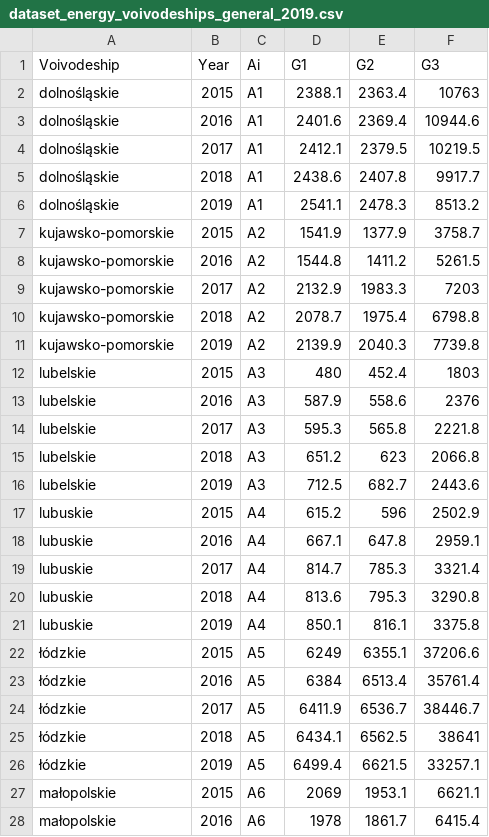
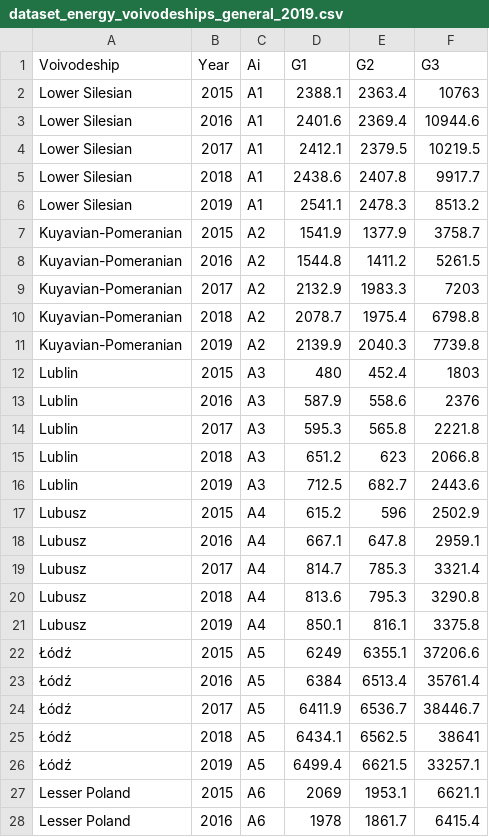
Before and after one commit to energyinpython/CODAS-COMET-RES-POLAND, a CSV file: DATASET/dataset_energy_voivodeships_general_2019.csv, drawn as a sheet; only a part is shown; the diff covers the shown part only.

```diff
--- a/DATASET/dataset_energy_voivodeships_general_2019.csv
+++ b/DATASET/dataset_energy_voivodeships_general_2019.csv
@@ -1,28 +1,28 @@
 Voivodeship,Year,Ai,G1,G2,G3
-dolnośląskie,2015,A1,2388.1,2363.4,10763
-dolnośląskie,2016,A1,2401.6,2369.4,10944.6
-dolnośląskie,2017,A1,2412.1,2379.5,10219.5
-dolnośląskie,2018,A1,2438.6,2407.8,9917.7
-dolnośląskie,2019,A1,2541.1,2478.3,8513.2
-kujawsko-pomorskie,2015,A2,1541.9,1377.9,3758.7
-kujawsko-pomorskie,2016,A2,1544.8,1411.2,5261.5
-kujawsko-pomorskie,2017,A2,2132.9,1983.3,7203
-kujawsko-pomorskie,2018,A2,2078.7,1975.4,6798.8
-kujawsko-pomorskie,2019,A2,2139.9,2040.3,7739.8
-lubelskie,2015,A3,480,452.4,1803
-lubelskie,2016,A3,587.9,558.6,2376
-lubelskie,2017,A3,595.3,565.8,2221.8
-lubelskie,2018,A3,651.2,623,2066.8
-lubelskie,2019,A3,712.5,682.7,2443.6
-lubuskie,2015,A4,615.2,596,2502.9
-lubuskie,2016,A4,667.1,647.8,2959.1
-lubuskie,2017,A4,814.7,785.3,3321.4
-lubuskie,2018,A4,813.6,795.3,3290.8
-lubuskie,2019,A4,850.1,816.1,3375.8
-łódzkie,2015,A5,6249,6355.1,37206.6
-łódzkie,2016,A5,6384,6513.4,35761.4
-łódzkie,2017,A5,6411.9,6536.7,38446.7
-łódzkie,2018,A5,6434.1,6562.5,38641
-łódzkie,2019,A5,6499.4,6621.5,33257.1
-małopolskie,2015,A6,2069,1953.1,6621.1
-małopolskie,2016,A6,1978,1861.7,6415.4
+Lower Silesian,2015,A1,2388.1,2363.4,10763
+Lower Silesian,2016,A1,2401.6,2369.4,10944.6
+Lower Silesian,2017,A1,2412.1,2379.5,10219.5
+Lower Silesian,2018,A1,2438.6,2407.8,9917.7
+Lower Silesian,2019,A1,2541.1,2478.3,8513.2
+Kuyavian-Pomeranian,2015,A2,1541.9,1377.9,3758.7
+Kuyavian-Pomeranian,2016,A2,1544.8,1411.2,5261.5
+Kuyavian-Pomeranian,2017,A2,2132.9,1983.3,7203
+Kuyavian-Pomeranian,2018,A2,2078.7,1975.4,6798.8
+Kuyavian-Pomeranian,2019,A2,2139.9,2040.3,7739.8
+Lublin,2015,A3,480,452.4,1803
+Lublin,2016,A3,587.9,558.6,2376
+Lublin,2017,A3,595.3,565.8,2221.8
+Lublin,2018,A3,651.2,623,2066.8
+Lublin,2019,A3,712.5,682.7,2443.6
+Lubusz,2015,A4,615.2,596,2502.9
+Lubusz,2016,A4,667.1,647.8,2959.1
+Lubusz,2017,A4,814.7,785.3,3321.4
+Lubusz,2018,A4,813.6,795.3,3290.8
+Lubusz,2019,A4,850.1,816.1,3375.8
+Łódź,2015,A5,6249,6355.1,37206.6
+Łódź,2016,A5,6384,6513.4,35761.4
+Łódź,2017,A5,6411.9,6536.7,38446.7
+Łódź,2018,A5,6434.1,6562.5,38641
+Łódź,2019,A5,6499.4,6621.5,33257.1
+Lesser Poland,2015,A6,2069,1953.1,6621.1
+Lesser Poland,2016,A6,1978,1861.7,6415.4
```
Also changed, not shown: 53 edited cells elsewhere in this file, DATASET/dataset_energy_voivodeships_2019.csv.
